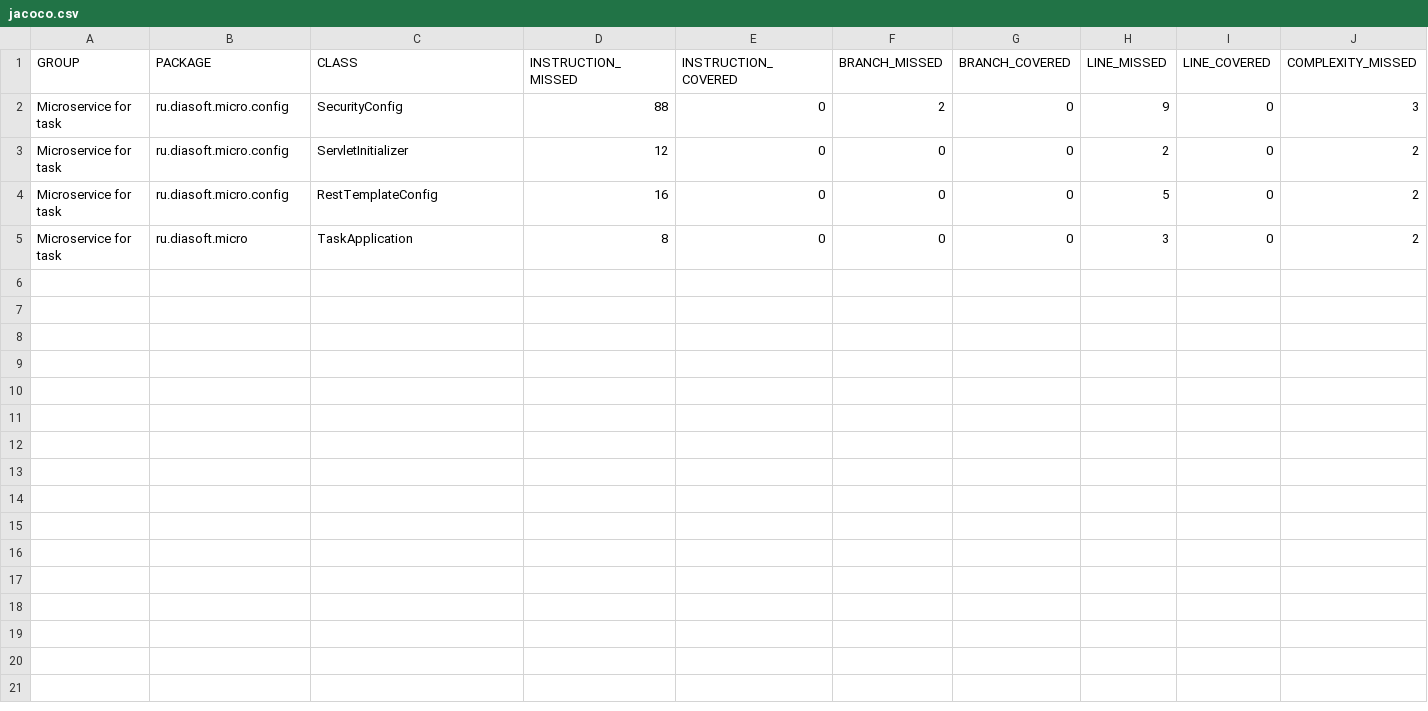
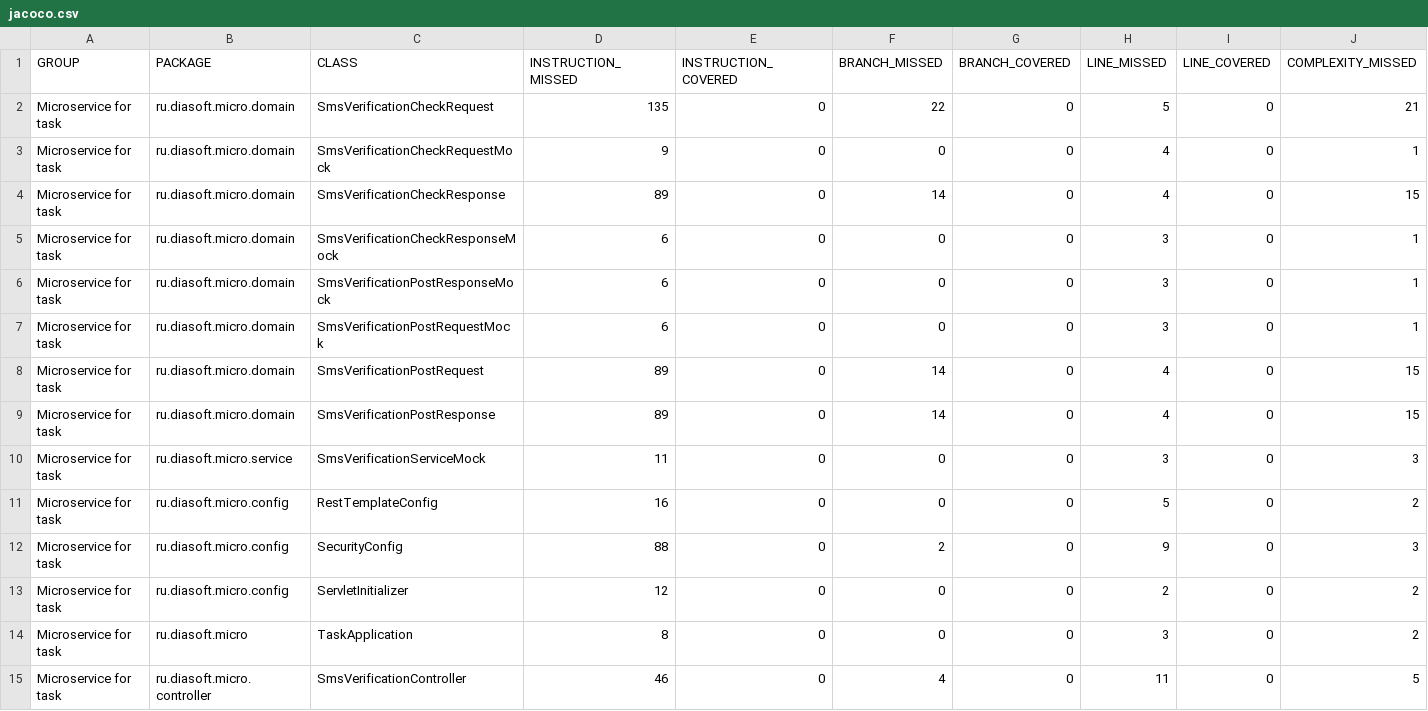
Before and after one commit to AntonElshin/QuickStartMSA, a CSV file: MSA_Task_12/service/target/site/jacoco/jacoco.csv, drawn as a sheet; only a part is shown; rows hold the shown columns only; the diff names each change by its address in the sheet, - before the commit and + after, or states it on an @@ line.

Commit message:
MSA_Task_12 - Создание микросервиса по "одной кнопке"

```diff
--- a/MSA_Task_12/service/target/site/jacoco/jacoco.csv
+++ b/MSA_Task_12/service/target/site/jacoco/jacoco.csv
+row 2: Microservice for task | ru.diasoft.micro.domain | SmsVerificationCheckRequest | 135 | 0 | 22 | 0 | 5 | 0 | 21
+row 3: Microservice for task | ru.diasoft.micro.domain | SmsVerificationCheckRequestMock | 9 | 0 | 0 | 0 | 4 | 0 | 1
+row 4: Microservice for task | ru.diasoft.micro.domain | SmsVerificationCheckResponse | 89 | 0 | 14 | 0 | 4 | 0 | 15
+row 5: Microservice for task | ru.diasoft.micro.domain | SmsVerificationCheckResponseMock | 6 | 0 | 0 | 0 | 3 | 0 | 1
+row 6: Microservice for task | ru.diasoft.micro.domain | SmsVerificationPostResponseMock | 6 | 0 | 0 | 0 | 3 | 0 | 1
+row 7: Microservice for task | ru.diasoft.micro.domain | SmsVerificationPostRequestMock | 6 | 0 | 0 | 0 | 3 | 0 | 1
+row 8: Microservice for task | ru.diasoft.micro.domain | SmsVerificationPostRequest | 89 | 0 | 14 | 0 | 4 | 0 | 15
+row 9: Microservice for task | ru.diasoft.micro.domain | SmsVerificationPostResponse | 89 | 0 | 14 | 0 | 4 | 0 | 15
+row 10: Microservice for task | ru.diasoft.micro.service | SmsVerificationServiceMock | 11 | 0 | 0 | 0 | 3 | 0 | 3
@@ row 4 moved to row 11: Microservice for task @@
+row 15: Microservice for task | ru.diasoft.micro.controller | SmsVerificationController | 46 | 0 | 4 | 0 | 11 | 0 | 5
```
Also changed, not shown: 42 other files.
